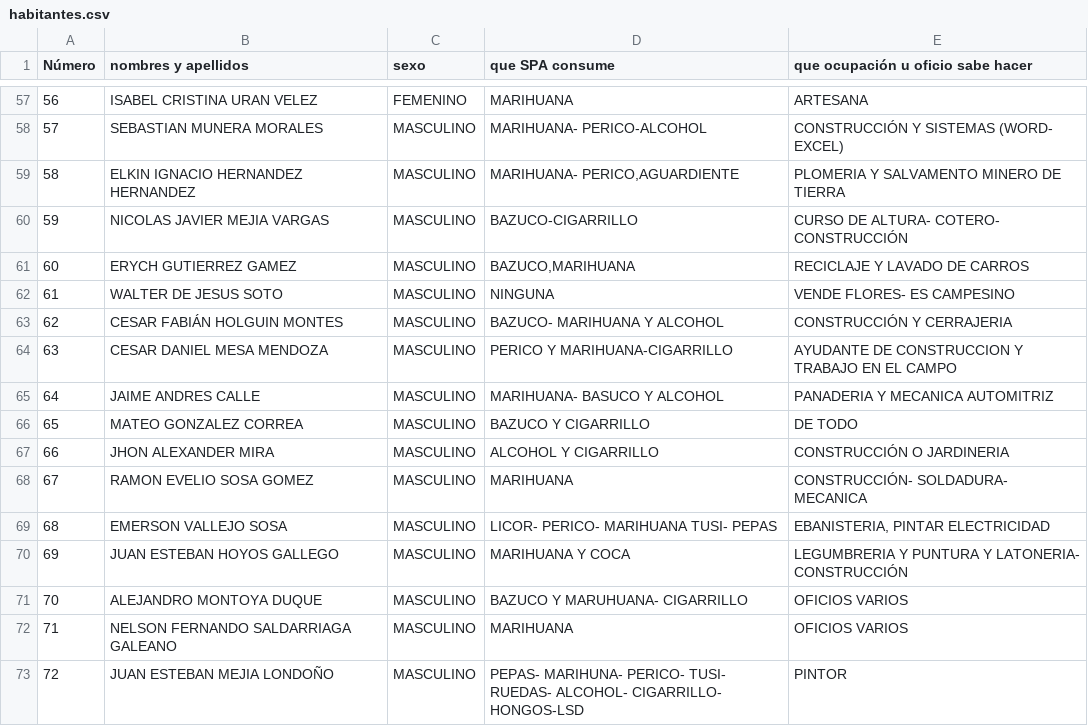
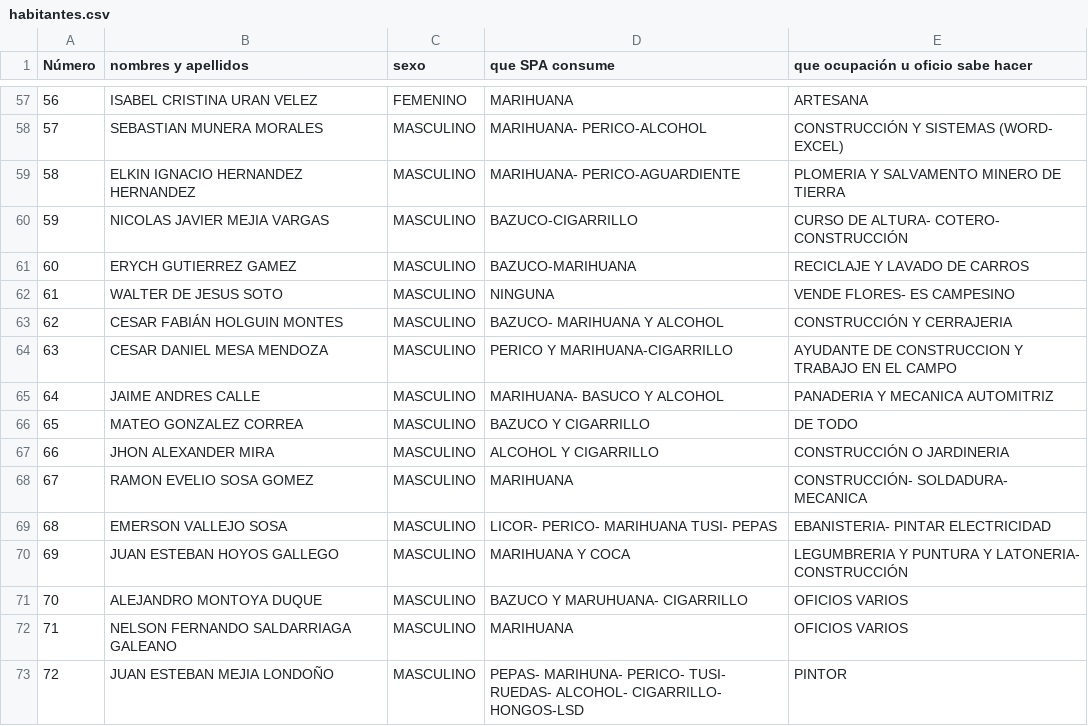
Before and after one commit to CristianMadrigal/Bigdata_2025_1_2, a CSV file: habitantes.csv, drawn as a sheet; only a part is shown, gaps mark what is left out.

Commit message:
Update habitantes.csv

```diff
--- a/habitantes.csv
+++ b/habitantes.csv
@@ -58,5 +58,5 @@
 57;SEBASTIAN MUNERA MORALES;MASCULINO;MARIHUANA- PERICO-ALCOHOL;CONSTRUCCIÓN Y SISTEMAS (WORD- EXCEL)
-58;ELKIN IGNACIO HERNANDEZ HERNANDEZ;MASCULINO;MARIHUANA- PERICO,AGUARDIENTE;PLOMERIA Y SALVAMENTO MINERO DE TIERRA
+58;ELKIN IGNACIO HERNANDEZ HERNANDEZ;MASCULINO;MARIHUANA- PERICO-AGUARDIENTE;PLOMERIA Y SALVAMENTO MINERO DE TIERRA
 59;NICOLAS JAVIER MEJIA VARGAS;MASCULINO;BAZUCO-CIGARRILLO;CURSO DE ALTURA- COTERO- CONSTRUCCIÓN
-60;ERYCH GUTIERREZ GAMEZ;MASCULINO;BAZUCO,MARIHUANA;RECICLAJE Y LAVADO DE CARROS
+60;ERYCH GUTIERREZ GAMEZ;MASCULINO;BAZUCO-MARIHUANA;RECICLAJE Y LAVADO DE CARROS
 61;WALTER DE JESUS SOTO;MASCULINO;NINGUNA;VENDE FLORES- ES CAMPESINO
@@ -68,3 +68,3 @@
 67;RAMON EVELIO SOSA GOMEZ;MASCULINO;MARIHUANA;CONSTRUCCIÓN- SOLDADURA- MECANICA
-68;EMERSON VALLEJO SOSA;MASCULINO;LICOR- PERICO- MARIHUANA TUSI- PEPAS;EBANISTERIA, PINTAR ELECTRICIDAD
+68;EMERSON VALLEJO SOSA;MASCULINO;LICOR- PERICO- MARIHUANA TUSI- PEPAS;EBANISTERIA- PINTAR ELECTRICIDAD
 69;JUAN ESTEBAN HOYOS GALLEGO;MASCULINO;MARIHUANA Y COCA;LEGUMBRERIA Y PUNTURA Y LATONERIA- CONSTRUCCIÓN
```
